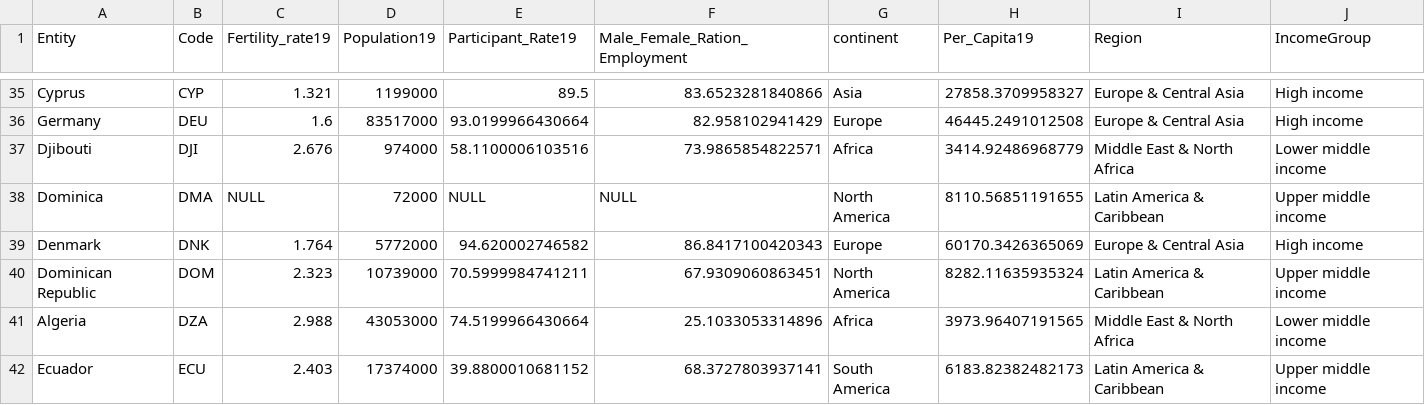
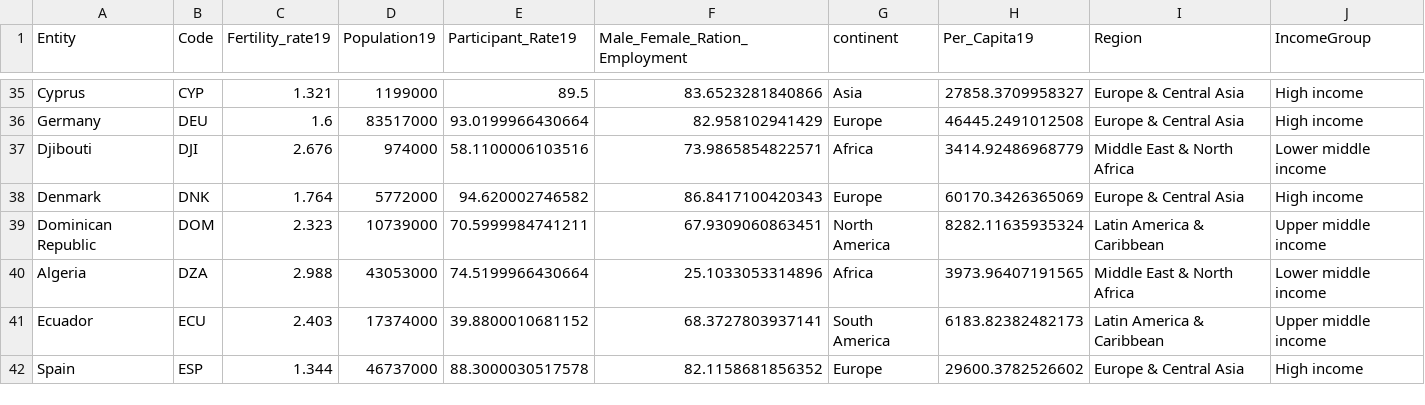
Before and after one commit to afsana25/Interactive-Data-Vis-Sp2021, a CSV file: Project1_Exploratory_Analysis/Data/Data_Final.csv, drawn as a sheet; only a part is shown, gaps mark what is left out; the shorter side is filled out with more unchanged rows.

```diff
--- a/Project1_Exploratory_Analysis/Data/Data_Final.csv
+++ b/Project1_Exploratory_Analysis/Data/Data_Final.csv
@@ -37,3 +37,2 @@ Germany,DEU,1.6,83517000,93.0199966430664,82.958102941429,Europe,46445.249101250
 Djibouti,DJI,2.676,974000,58.1100006103516,73.9865854822571,Africa,3414.92486968779,Middle East & North Africa,Lower middle income
-Dominica,DMA,NULL,72000,NULL,NULL,North America,8110.56851191655,Latin America & Caribbean,Upper middle income
 Denmark,DNK,1.764,5772000,94.620002746582,86.8417100420343,Europe,60170.3426365069,Europe & Central Asia,High income
```
Also changed, not shown: 1 other file.
